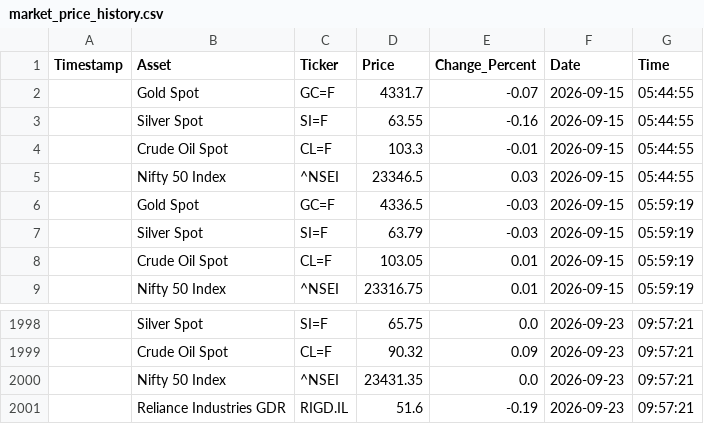
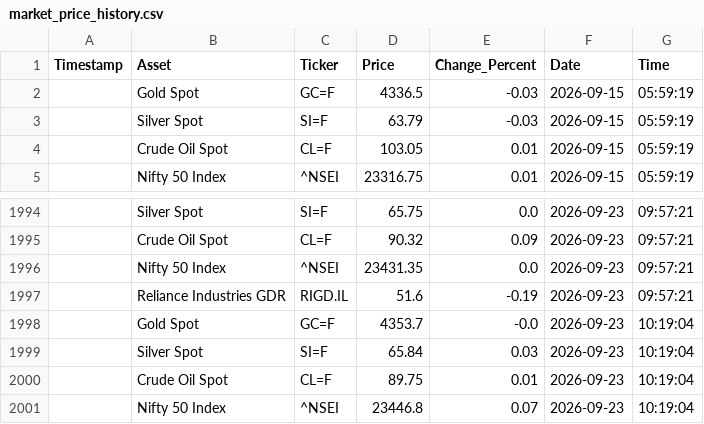
Before and after one commit to bubi001/etf-automated-tracker, a CSV file: market_price_history.csv, drawn as a sheet; only a part is shown, gaps mark what is left out.

```diff
--- a/market_price_history.csv
+++ b/market_price_history.csv
@@ -1,6 +1,2 @@
 Timestamp,Asset,Ticker,Price,Change_Percent,Date,Time
-,Gold Spot,GC=F,4331.7,-0.07,2026-09-15,05:44:55
-,Silver Spot,SI=F,63.55,-0.16,2026-09-15,05:44:55
-,Crude Oil Spot,CL=F,103.3,-0.01,2026-09-15,05:44:55
-,Nifty 50 Index,^NSEI,23346.5,0.03,2026-09-15,05:44:55
 ,Gold Spot,GC=F,4336.5,-0.03,2026-09-15,05:59:19
@@ -2001 +1997,5 @@ Timestamp,Asset,Ticker,Price,Change_Percent,Date,Time
 ,Reliance Industries GDR,RIGD.IL,51.6,-0.19,2026-09-23,09:57:21
+,Gold Spot,GC=F,4353.7,-0.0,2026-09-23,10:19:04
+,Silver Spot,SI=F,65.84,0.03,2026-09-23,10:19:04
+,Crude Oil Spot,CL=F,89.75,0.01,2026-09-23,10:19:04
+,Nifty 50 Index,^NSEI,23446.8,0.07,2026-09-23,10:19:04
```
